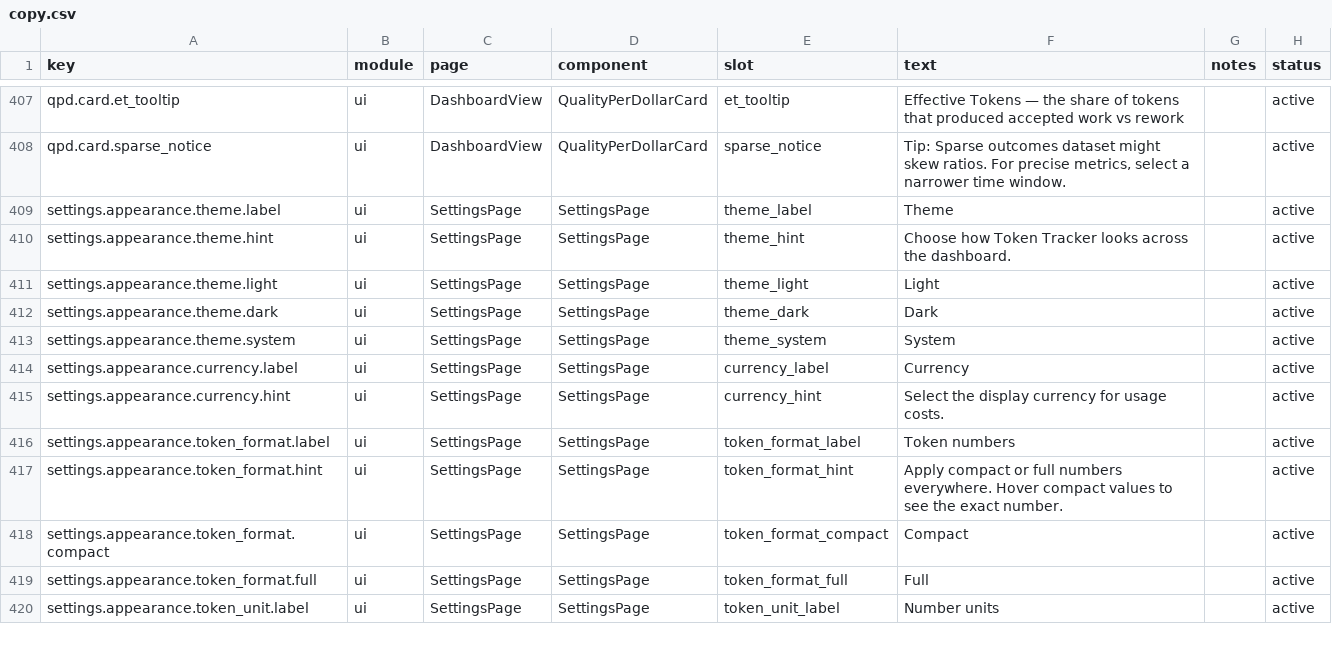
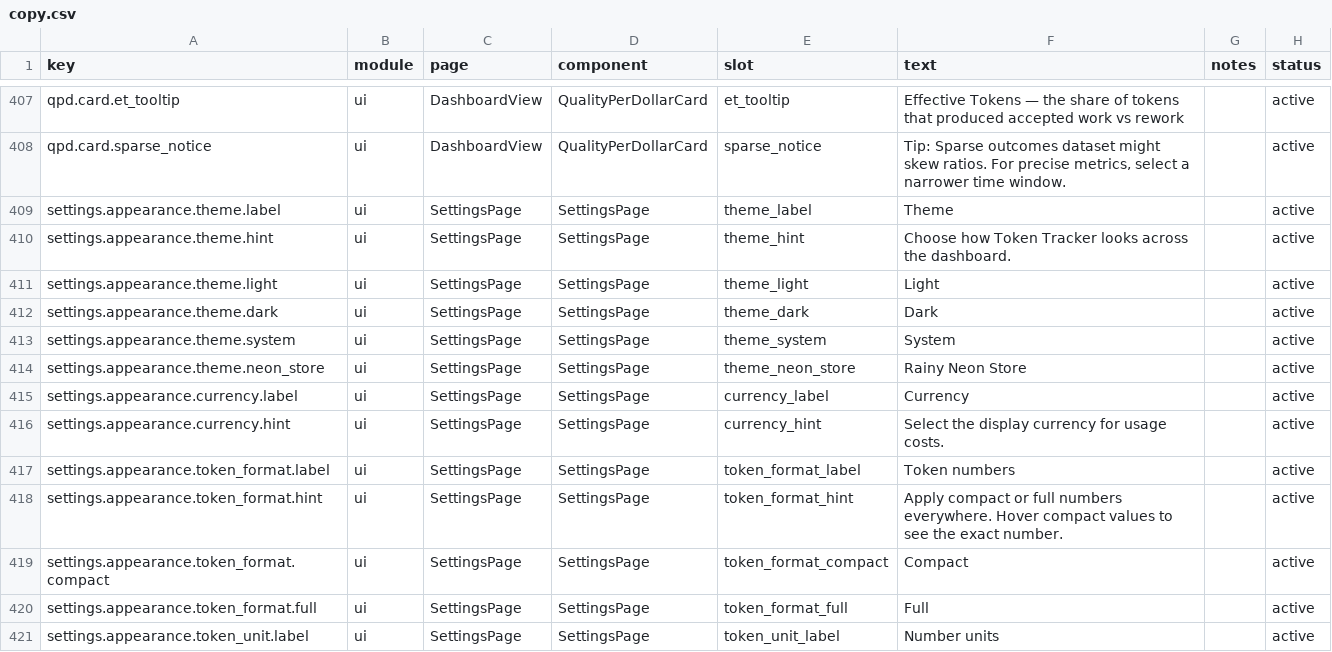
Before and after one commit to Relationship1025/TokenTracker, a CSV file: dashboard/src/content/copy.csv, drawn as a sheet; only a part is shown, gaps mark what is left out.

Commit message:
feat: add rainy neon store theme preference

```diff
--- a/dashboard/src/content/copy.csv
+++ b/dashboard/src/content/copy.csv
@@ -413,2 +413,3 @@ settings.appearance.theme.dark,ui,SettingsPage,SettingsPage,theme_dark,"Dark",,a
 settings.appearance.theme.system,ui,SettingsPage,SettingsPage,theme_system,"System",,active
+settings.appearance.theme.neon_store,ui,SettingsPage,SettingsPage,theme_neon_store,"Rainy Neon Store",,active
 settings.appearance.currency.label,ui,SettingsPage,SettingsPage,currency_label,"Currency",,active
```
Also changed, not shown: 14 other files.
